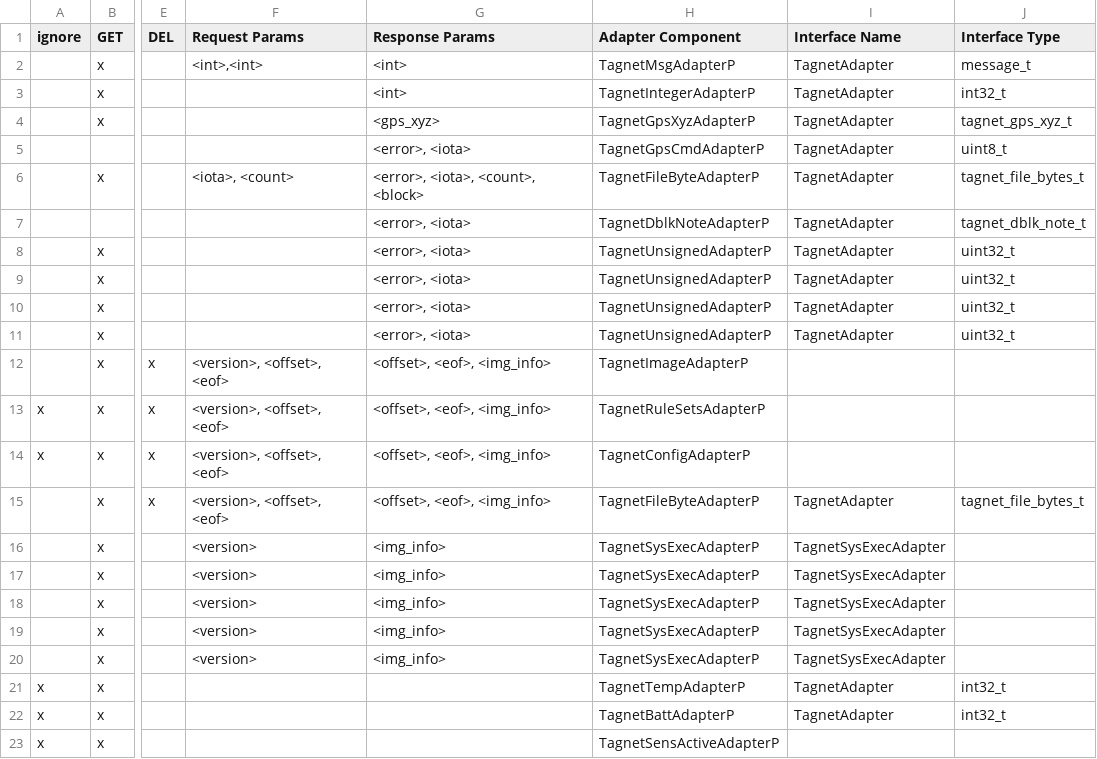
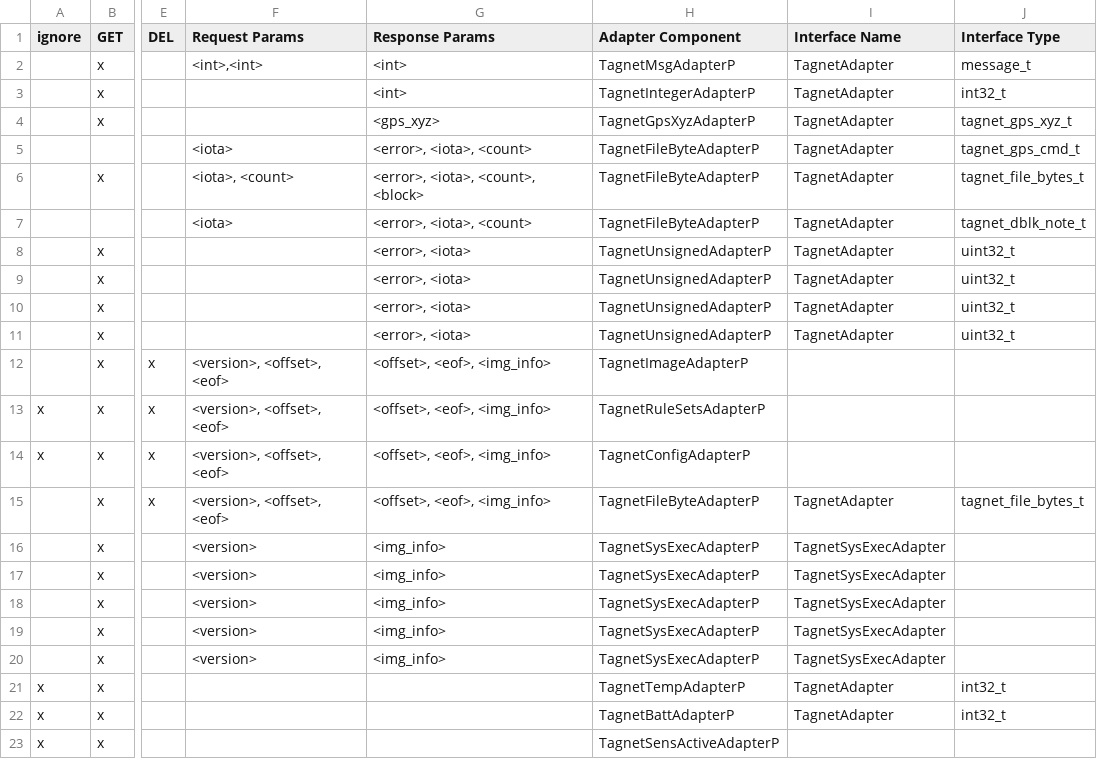
Before and after one commit to MamMark/mm, a TSV file: tos/comm/TagNames/TagNames.tsv, drawn as a sheet; only a part is shown, gaps mark what is left out; the diff names each change by its address in the sheet, - before the commit and + after, or states it on an @@ line.

Commit message:
tagnet: make gps_cmd/dblk_notes handle retransmissions
o make TagnetFileBytes be the base class and other objects make
  use of underlying mechanisms to detect duplicates.

o both gps_cmd and dblk_notes implement simple block objects and
  the offset (iota) refers which block (cmd, note) was last seen.

o detect coding null pointers

fixes #46, fixes #51, fixes #52

```diff
--- a/tos/comm/TagNames/TagNames.tsv
+++ b/tos/comm/TagNames/TagNames.tsv
-F5 (Request Params): (empty)
+F5 (Request Params): <iota>
-G5 (Response Params): <error>, <iota>
+G5 (Response Params): <error>, <iota>, <count>
-H5 (Adapter Component): TagnetGpsCmdAdapterP
+H5 (Adapter Component): TagnetFileByteAdapterP
-J5 (Interface Type): uint8_t
+J5 (Interface Type): tagnet_gps_cmd_t
-F7 (Request Params): (empty)
+F7 (Request Params): <iota>
-G7 (Response Params): <error>, <iota>
+G7 (Response Params): <error>, <iota>, <count>
-H7 (Adapter Component): TagnetDblkNoteAdapterP
+H7 (Adapter Component): TagnetFileByteAdapterP
```
Also changed, not shown: 10 other files.
